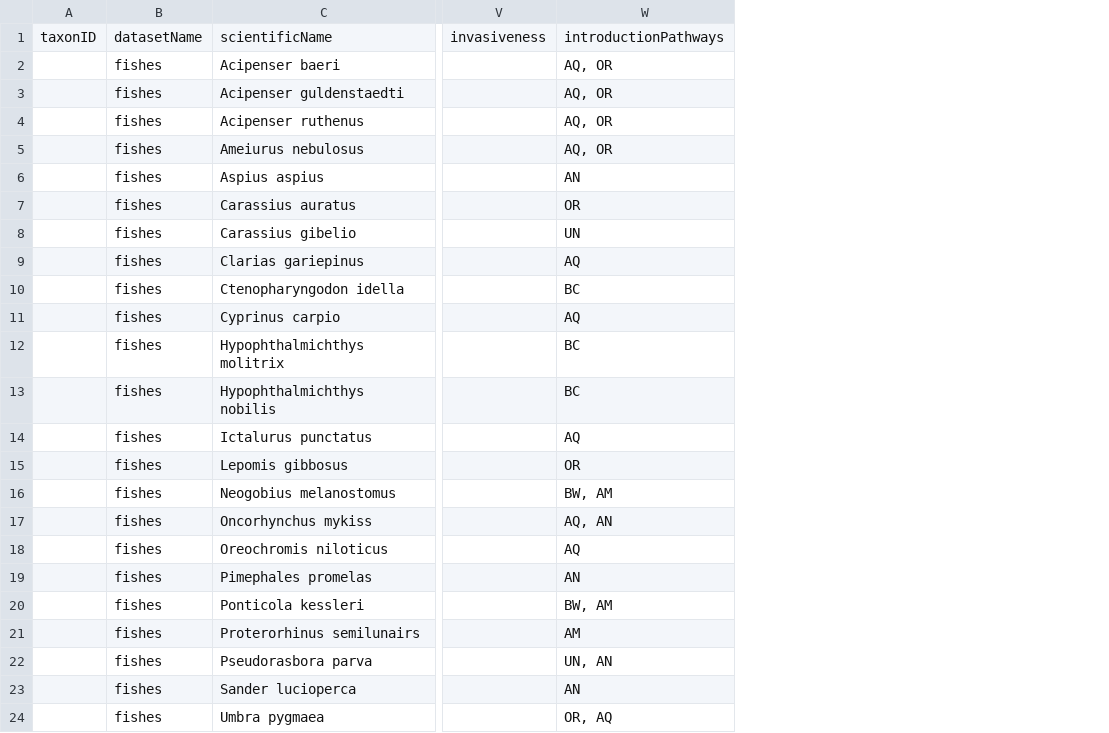
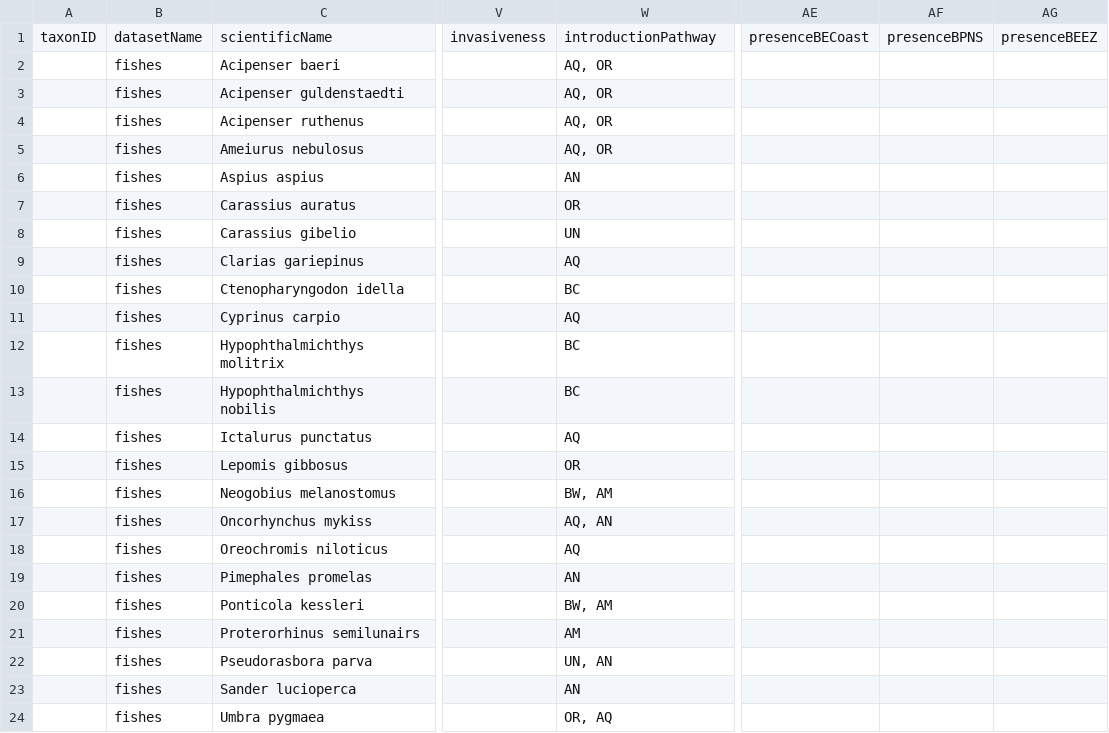
Before and after one commit to trias-project/alien-species-checklist, a TSV file: source-datasets/fishes/data-with-common-terms.tsv, drawn as a sheet; only a part is shown, gaps mark what is left out; the diff names each change by its address in the sheet, - before the commit and + after, or states it on an @@ line.

```diff
--- a/source-datasets/fishes/data-with-common-terms.tsv
+++ b/source-datasets/fishes/data-with-common-terms.tsv
+column AE, row 1: presenceBECoast
+column AF, row 1: presenceBPNS
+column AG, row 1: presenceBEEZ
-W1: introductionPathways
+W1: introductionPathway
```
Also changed, not shown: source-datasets/rinse-annex-b/data-with-common-terms.tsv, 9 other files.
